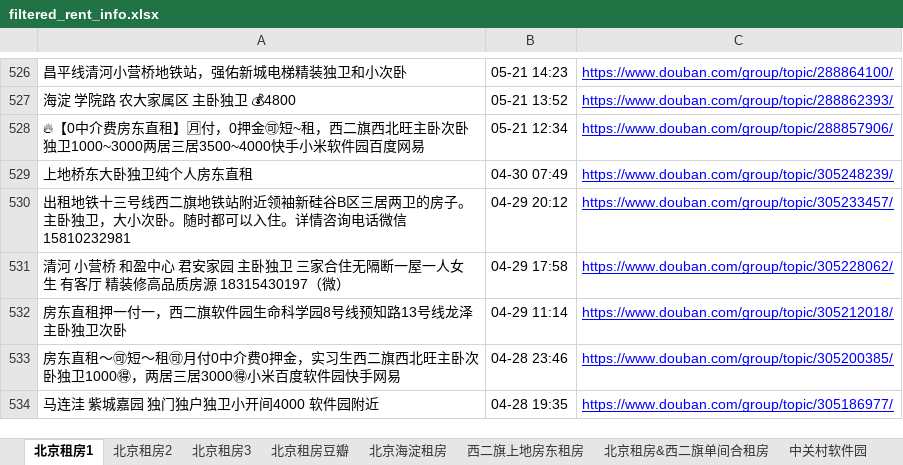
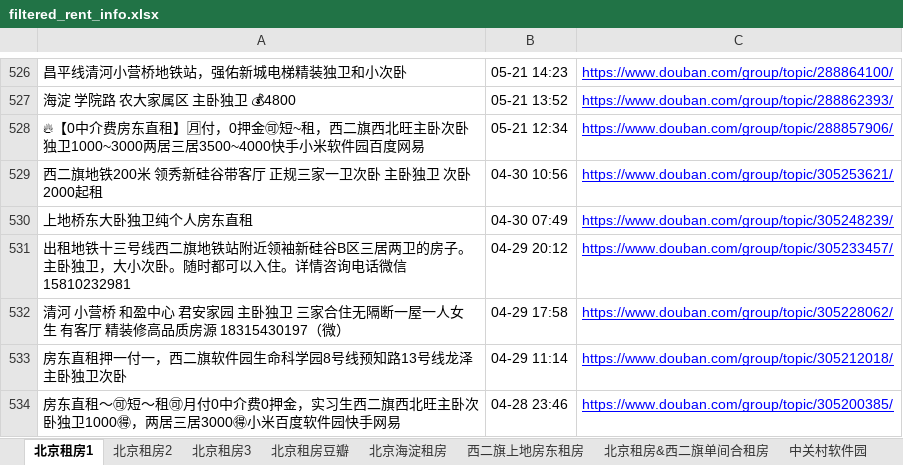
Before and after one commit to slzhang13/rent-info-crawler, an Excel workbook: filtered_rent_info.xlsx, sheet 北京租房1, drawn as a sheet; only a part is shown, gaps mark what is left out; the shorter side is filled out with more unchanged rows; values as stored, in another font and other column widths than the file's, no borders; the diff names each change by its address in the sheet, - before the commit and + after, or states it on an @@ line.

```diff
--- a/filtered_rent_info.xlsx (sheet 北京租房1)
+++ b/filtered_rent_info.xlsx (sheet 北京租房1)
+row 529: 西二旗地铁200米 领秀新硅谷带客厅 正规三家一卫次卧 主卧独卫 次卧2000起租 | 04-30 10:56 | https://www.douban.com/group/topic/305253621/
```
Also changed, not shown: 1 other file.
